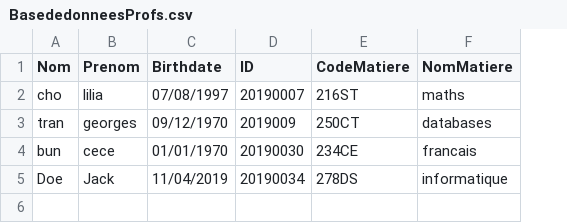
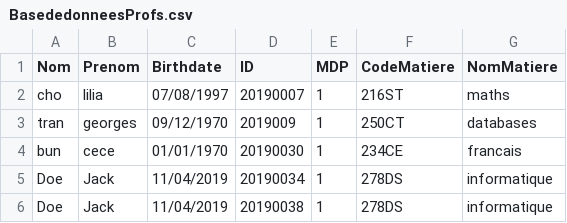
Before and after one commit to opsilonn/Moodle_2, a CSV file: src/Gestionfichier/BasededonneesProfs.csv, drawn as a sheet; the diff names each change by its address in the sheet, - before the commit and + after, or states it on an @@ line.

```diff
--- a/src/Gestionfichier/BasededonneesProfs.csv
+++ b/src/Gestionfichier/BasededonneesProfs.csv
+column E (MDP), rows 2-5: all 1
+row 6: Doe | Jack | 11/04/2019 | 20190038 | 1 | 278DS | informatique
```
Also changed, not shown: src/Gestionfichier/BasededonneesEleves.csv, 6 other files.
